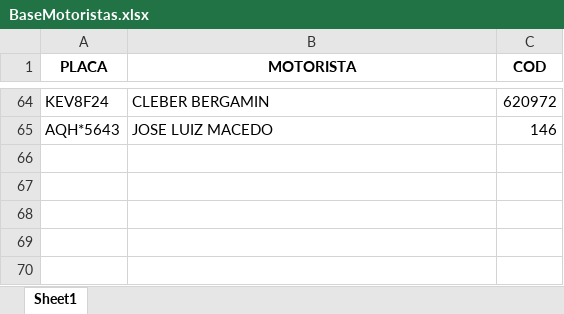
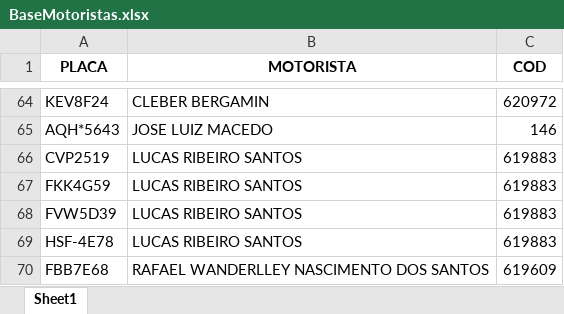
Before and after one commit to Monsterned/Lancamento_Romaneio_Manifesto_CC15_19, an Excel workbook: BaseMotoristas.xlsx, sheet Sheet1, drawn as a sheet; only a part is shown, gaps mark what is left out; values as stored, in another font and other column widths than the file's, no borders; the diff names each change by its address in the sheet, - before the commit and + after, or states it on an @@ line.

```diff
--- a/BaseMotoristas.xlsx (sheet Sheet1)
+++ b/BaseMotoristas.xlsx (sheet Sheet1)
+row 66: CVP2519 | LUCAS RIBEIRO SANTOS | 619883
+row 67: FKK4G59 | LUCAS RIBEIRO SANTOS | 619883
+row 68: FVW5D39 | LUCAS RIBEIRO SANTOS | 619883
+row 69: HSF-4E78 | LUCAS RIBEIRO SANTOS | 619883
+row 70: FBB7E68 | RAFAEL WANDERLLEY NASCIMENTO DOS SANTOS | 619609
```
Also changed, not shown: Base.xlsx, planilha_romaneio.xlsx, 2 other files.
